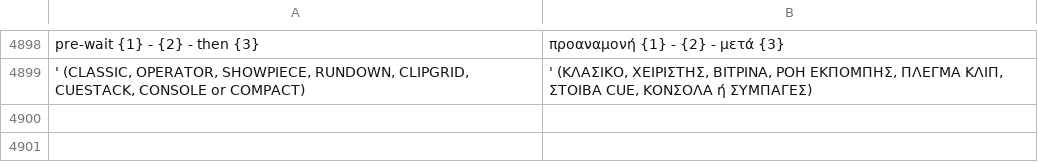
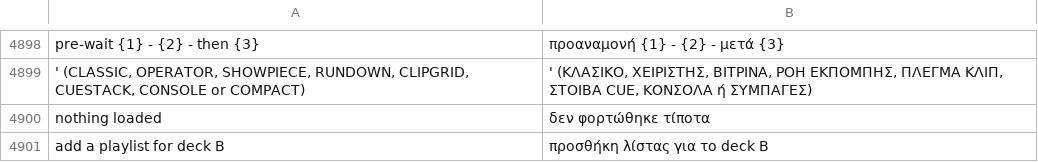
Before and after one commit to Utopian-Academy/Deckboy, a TSV file: data/lang/el.tsv, drawn as a sheet; only a part is shown, gaps mark what is left out; the diff names each change by its address in the sheet, - before the commit and + after, or states it on an @@ line.

```diff
--- a/data/lang/el.tsv
+++ b/data/lang/el.tsv
+row 4900: nothing loaded | δεν φορτώθηκε τίποτα
+row 4901: add a playlist for deck B | προσθήκη λίστας για το deck B
```
Also changed, not shown: data/lang/hi.tsv, data/lang/lo.tsv, 41 other files.
